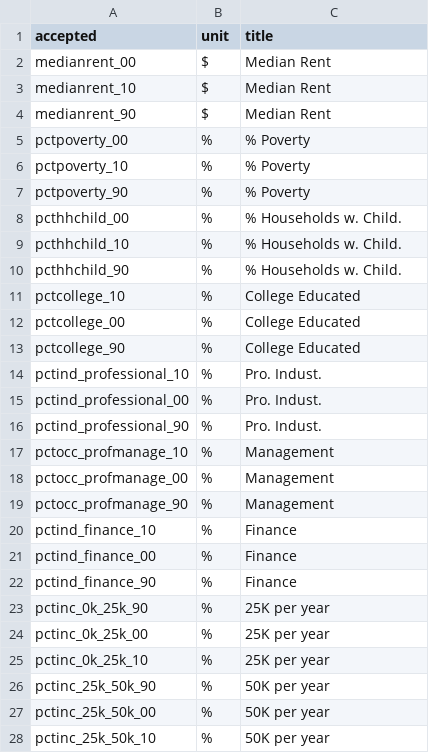
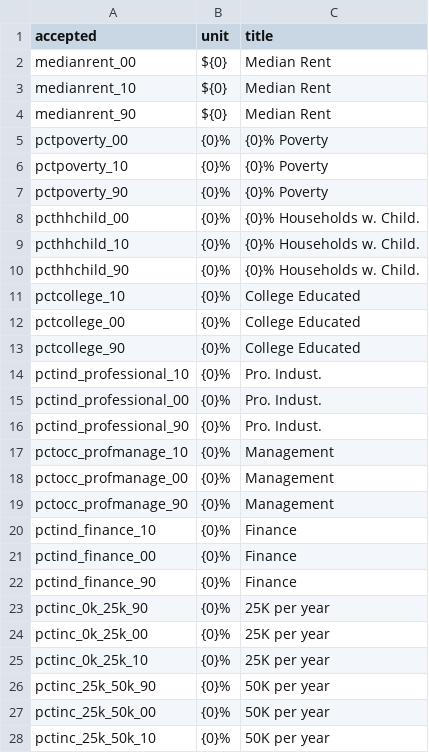
Before and after one commit to codeforboston/ungentry, a CSV file: data_processing/ungentry/data/properties.csv, drawn as a sheet; only a part is shown; the diff covers the shown part only.

```diff
--- a/data_processing/ungentry/data/properties.csv
+++ b/data_processing/ungentry/data/properties.csv
@@ -1,28 +1,28 @@
 accepted                 ,unit,title
-"medianrent_00"		,   $,Median Rent
-"medianrent_10"		,   $,Median Rent
-"medianrent_90"		,   $,Median Rent
-"pctpoverty_00"		,   %,% Poverty
-"pctpoverty_10"		,   %,% Poverty
-"pctpoverty_90"		,   %,% Poverty
-"pcthhchild_00"		,   %,% Households w. Child.
-"pcthhchild_10"		,   %,% Households w. Child.
-"pcthhchild_90"		,   %,% Households w. Child.
-"pctcollege_10"		,   %,College Educated
-"pctcollege_00"		,   %,College Educated
-"pctcollege_90"		,   %,College Educated
-"pctind_professional_10" ,   %,Pro. Indust.
-"pctind_professional_00" ,   %,Pro. Indust.
-"pctind_professional_90" ,   %,Pro. Indust.
-"pctocc_profmanage_10"   ,   %,Management
-"pctocc_profmanage_00"   ,   %,Management
-"pctocc_profmanage_90"   ,   %,Management
-"pctind_finance_10"      ,   %,Finance
-"pctind_finance_00"      ,   %,Finance
-"pctind_finance_90"      ,   %,Finance
-"pctinc_0k_25k_90"       ,   %,25K per year
-"pctinc_0k_25k_00"       ,   %,25K per year
-"pctinc_0k_25k_10"       ,   %,25K per year
-"pctinc_25k_50k_90"      ,  %,50K per year
-"pctinc_25k_50k_00"      ,  %,50K per year
-"pctinc_25k_50k_10"      ,  %,50K per year
+"medianrent_00"		,   ${0},Median Rent
+"medianrent_10"		,   ${0},Median Rent
+"medianrent_90"		,   ${0},Median Rent
+"pctpoverty_00"		,   {0}%,{0}% Poverty
+"pctpoverty_10"		,   {0}%,{0}% Poverty
+"pctpoverty_90"		,   {0}%,{0}% Poverty
+"pcthhchild_00"		,   {0}%,{0}% Households w. Child.
+"pcthhchild_10"		,   {0}%,{0}% Households w. Child.
+"pcthhchild_90"		,   {0}%,{0}% Households w. Child.
+"pctcollege_10"		,   {0}%,College Educated
+"pctcollege_00"		,   {0}%,College Educated
+"pctcollege_90"		,   {0}%,College Educated
+"pctind_professional_10" ,   {0}%,Pro. Indust.
+"pctind_professional_00" ,   {0}%,Pro. Indust.
+"pctind_professional_90" ,   {0}%,Pro. Indust.
+"pctocc_profmanage_10"   ,   {0}%,Management
+"pctocc_profmanage_00"   ,   {0}%,Management
+"pctocc_profmanage_90"   ,   {0}%,Management
+"pctind_finance_10"      ,   {0}%,Finance
+"pctind_finance_00"      ,   {0}%,Finance
+"pctind_finance_90"      ,   {0}%,Finance
+"pctinc_0k_25k_90"       ,   {0}%,25K per year
+"pctinc_0k_25k_00"       ,   {0}%,25K per year
+"pctinc_0k_25k_10"       ,   {0}%,25K per year
+"pctinc_25k_50k_90"      ,  {0}%,50K per year
+"pctinc_25k_50k_00"      ,  {0}%,50K per year
+"pctinc_25k_50k_10"      ,  {0}%,50K per year
```
Also changed, not shown: 27 edited cells elsewhere in this file, 1 other file.
